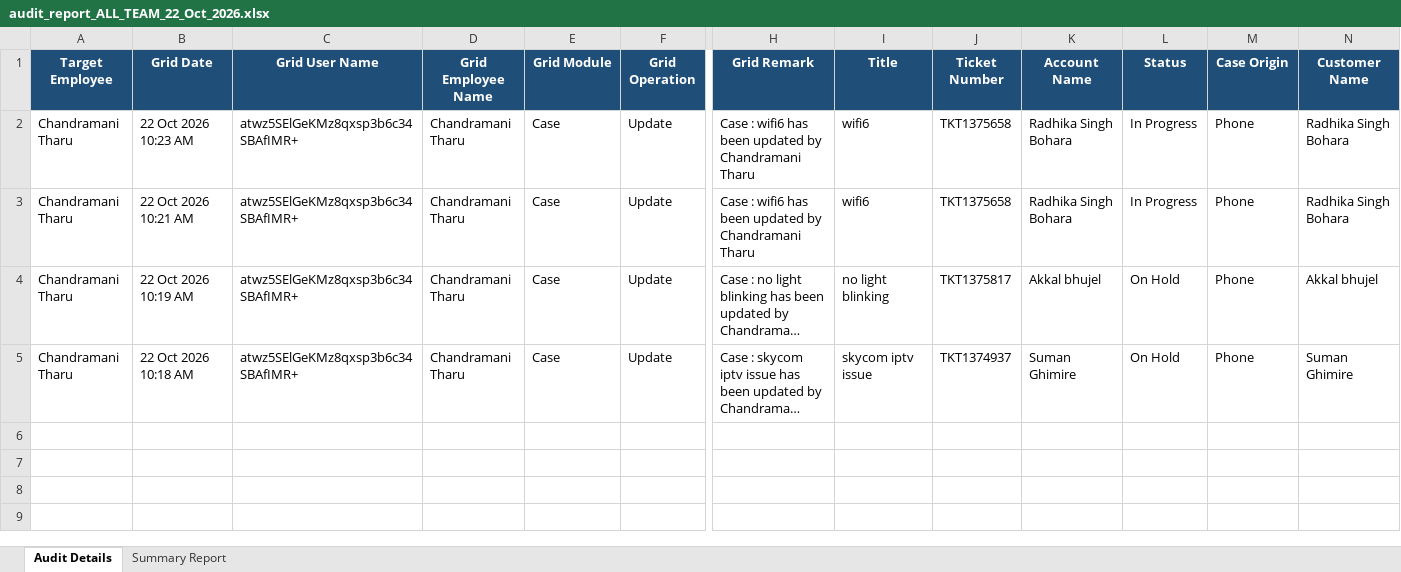
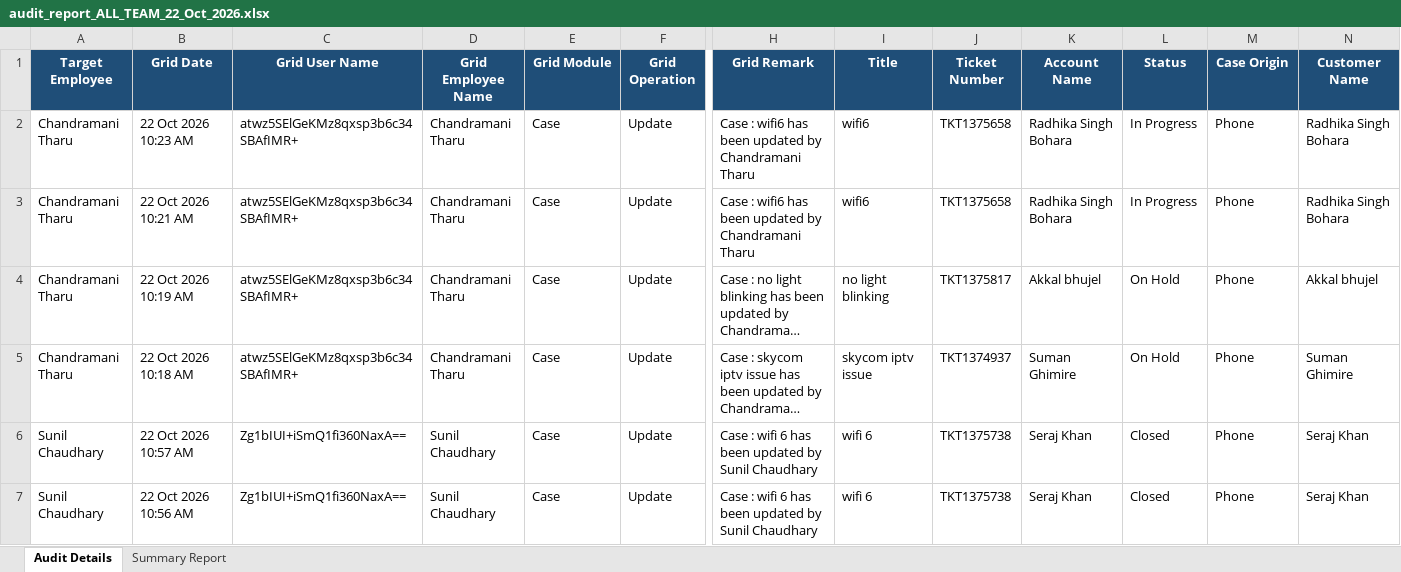
Before and after one commit to pradeepneupane10/employee-audit-app, an Excel workbook: audit_report_ALL_TEAM_22_Oct_2026.xlsx, sheet Audit Details, drawn as a sheet; only a part is shown, gaps mark what is left out; long unchanged cells end in …; values as stored, in another font and other column widths than the file's, no borders; rows hold the shown columns only; the diff names each change by its address in the sheet, - before the commit and + after, or states it on an @@ line.

```diff
--- a/audit_report_ALL_TEAM_22_Oct_2026.xlsx (sheet Audit Details)
+++ b/audit_report_ALL_TEAM_22_Oct_2026.xlsx (sheet Audit Details)
+row 6: Sunil Chaudhary | 22 Oct 2026 10:57 AM | Zg1bIUI+iSmQ1fi360NaxA== | Sunil Chaudhary | Case | Update | Case : wifi 6 has been updated by Sunil Chaudhary | wifi 6 | TKT1375738 | Seraj Khan | Closed | Phone | Seraj Khan
+row 7: Sunil Chaudhary | 22 Oct 2026 10:56 AM | Zg1bIUI+iSmQ1fi360NaxA== | Sunil Chaudhary | Case | Update | Case : wifi 6 has been updated by Sunil Chaudhary | wifi 6 | TKT1375738 | Seraj Khan | Closed | Phone | Seraj Khan
```
Also changed, not shown: sheet Summary Report, EXECUTIVE_TEAM_AUDIT_REPORT_22_Oct_2026.xlsx, 1 other file.
